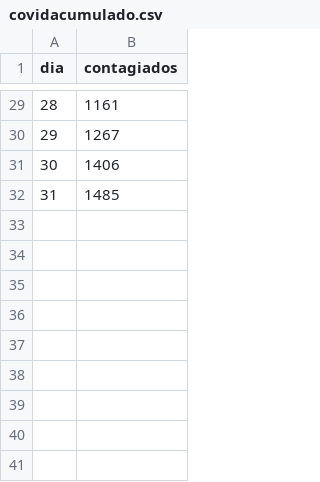
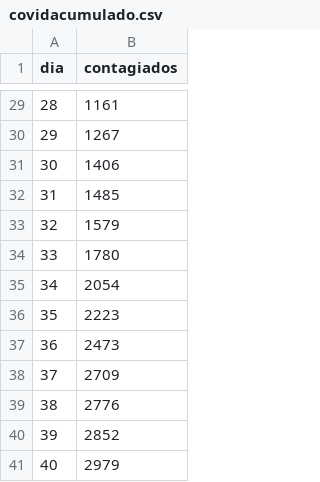
Before and after one commit to DuvanSGF/Coronavirus-Data_Science_Fundamentals, a CSV file: Datasets/covidacumulado.csv, drawn as a sheet; only a part is shown, gaps mark what is left out; the diff names each change by its address in the sheet, - before the commit and + after, or states it on an @@ line.

Commit message:
Update

```diff
--- a/Datasets/covidacumulado.csv
+++ b/Datasets/covidacumulado.csv
+row 33: 32 | 1579
+row 34: 33 | 1780
+row 35: 34 | 2054
+row 36: 35 | 2223
+row 37: 36 | 2473
+row 38: 37 | 2709
+row 39: 38 | 2776
+row 40: 39 | 2852
+row 41: 40 | 2979
```
